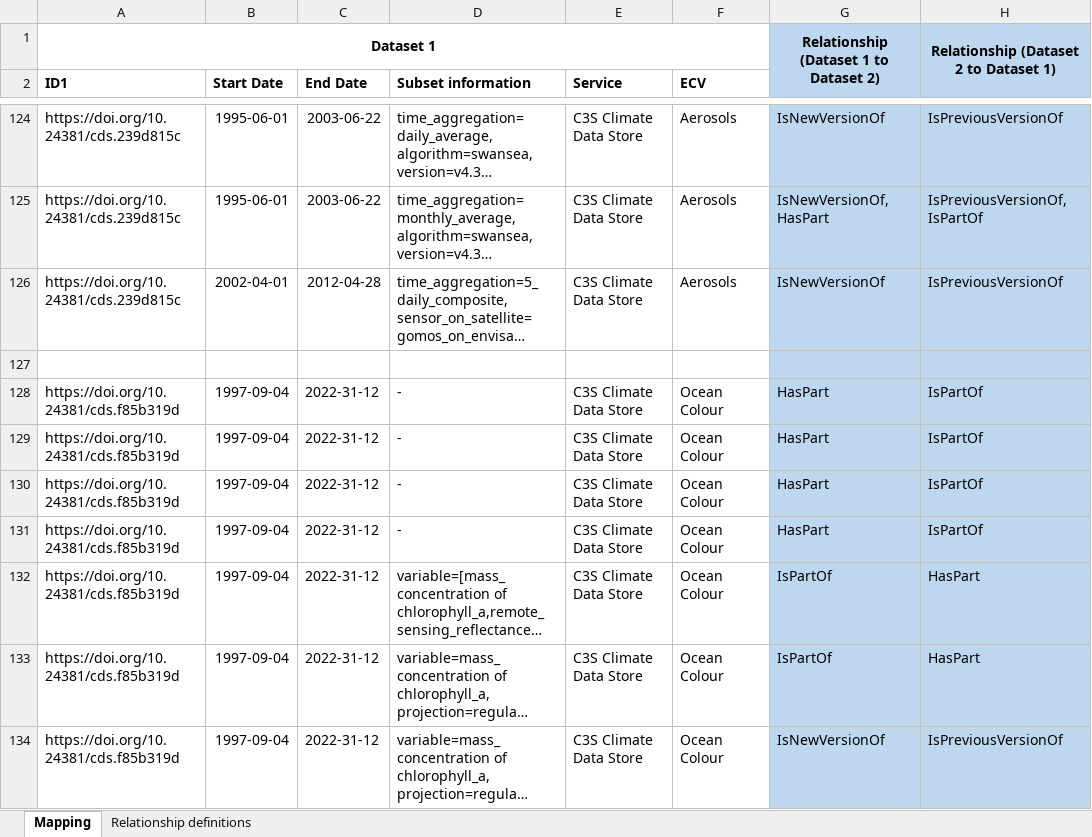
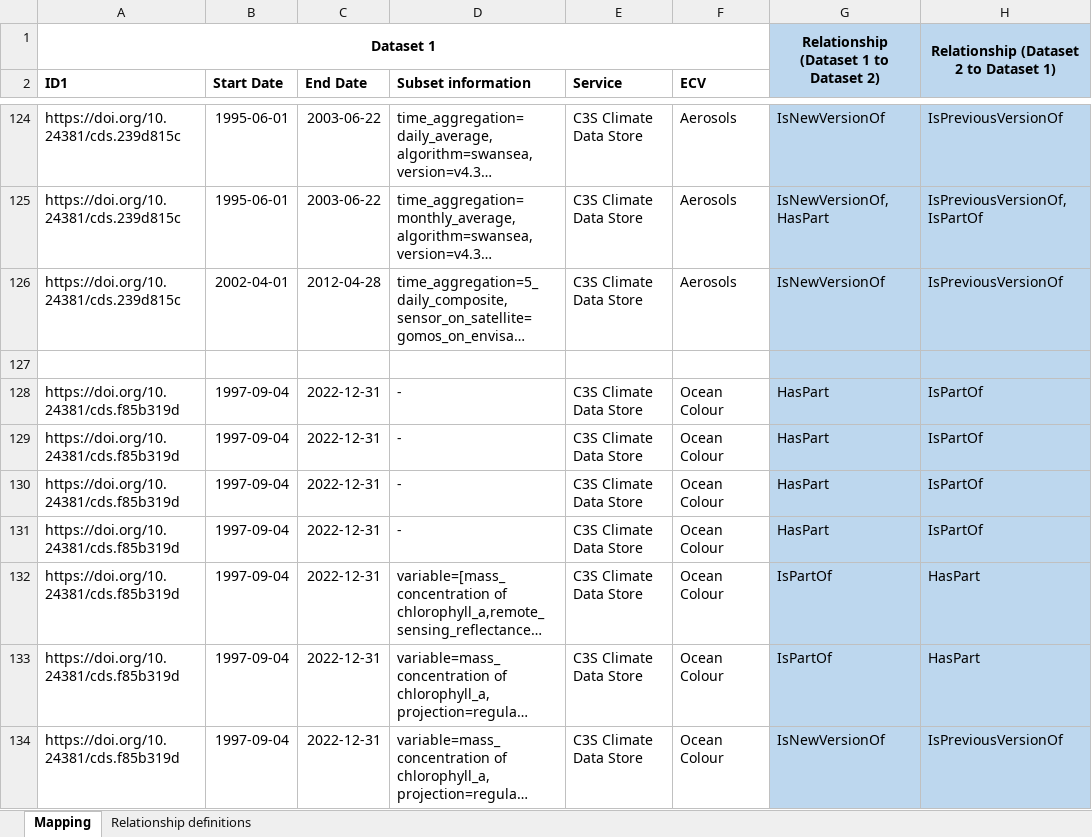
Before and after one commit to cedadev/cci_data_bridge_inputs, an Excel workbook: EEE2000-metadata_mapping.xlsx, sheet Mapping, drawn as a sheet; only a part is shown, gaps mark what is left out; long unchanged cells end in …; values as stored, in another font and other column widths than the file's, no borders; the diff covers the shown part only; the diff names each change by its address in the sheet, - before the commit and + after, or states it on an @@ line.

Commit message:
change hasPart to HasPart, fix date formats

```diff
--- a/EEE2000-metadata_mapping.xlsx (sheet Mapping)
+++ b/EEE2000-metadata_mapping.xlsx (sheet Mapping)
-C128:C134 (End Date): 2022-31-12
+C128:C134 (End Date): 2022-12-31
```
Also changed, not shown: 18 edited cells elsewhere in this sheet.
